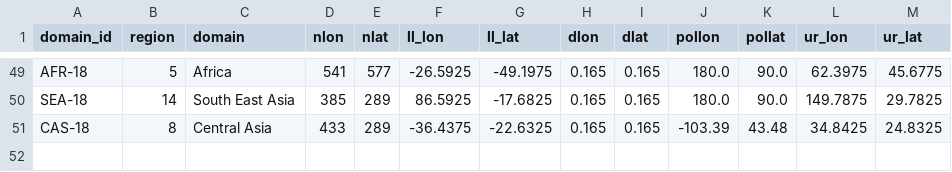
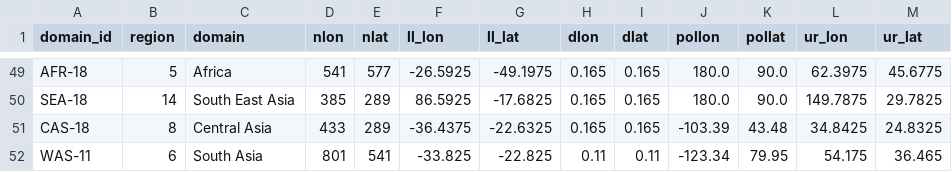
Before and after one commit to remo-rcm/tables, a CSV file: domains/domains.csv, drawn as a sheet; only a part is shown, gaps mark what is left out.

Commit message:
added WAS-11

```diff
--- a/domains/domains.csv
+++ b/domains/domains.csv
@@ -51 +51,2 @@ SEA-18,14,South East Asia,385,289,86.5925,-17.6825,0.165,0.165,180.0,90.0,149.78
 CAS-18,8,Central Asia,433,289,-36.4375,-22.6325,0.165,0.165,-103.39,43.48,34.8425,24.8325
+WAS-11,6,South Asia,801,541,-33.825,-22.825,0.11,0.11,-123.34,79.95,54.175,36.465
```
